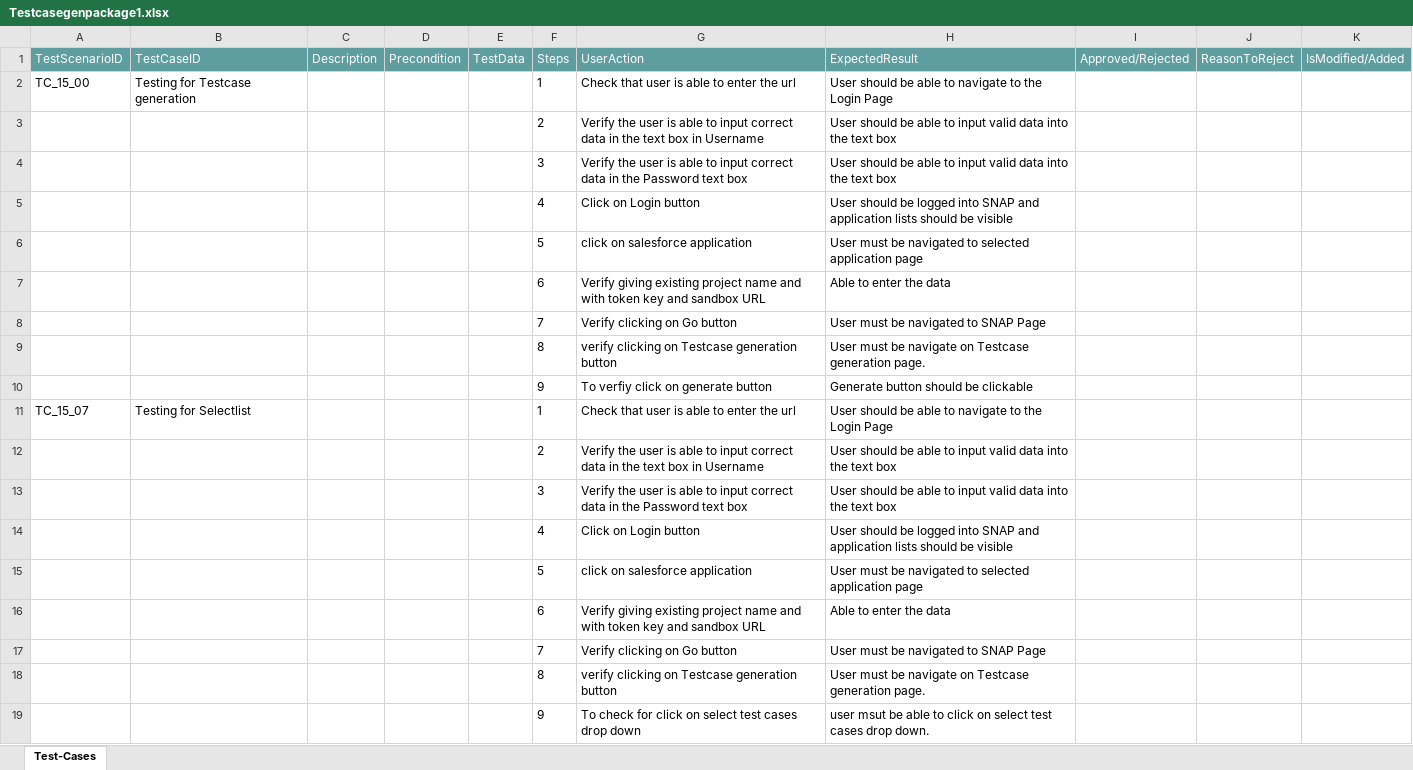
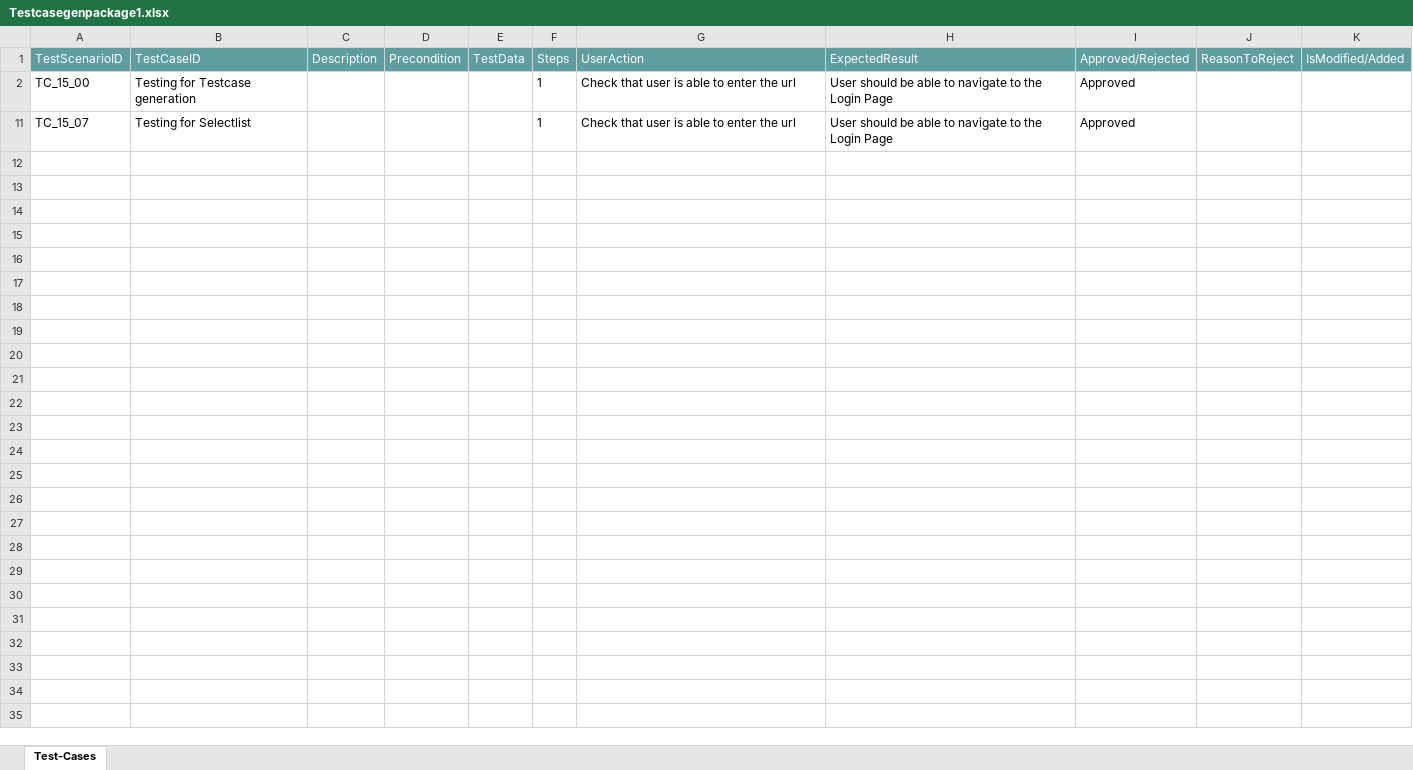
Before and after one commit to ShaikMohamedIrfan/KomalGenericProject, an Excel workbook: Testcasegenpackage1.xlsx, sheet Test-Cases, drawn as a sheet; values as stored, in another font and other column widths than the file's, no borders; table styles not drawn; the diff names each change by its address in the sheet, - before the commit and + after, or states it on an @@ line.

Commit message:
Add files via upload

```diff
--- a/Testcasegenpackage1.xlsx (sheet Test-Cases)
+++ b/Testcasegenpackage1.xlsx (sheet Test-Cases)
-I2 (Approved/Rejected): (empty)
+I2 (Approved/Rejected): Approved
@@ row 3 hidden:  |  |  |  |  | 2 | Verify the user is able to input correct data in the text box in Username | User should be able to input valid data into the text box @@
@@ row 4 hidden:  |  |  |  |  | 3 | Verify the user is able to input correct data in the Password text box | User should be able to input valid data into the text box @@
@@ row 5 hidden:  |  |  |  |  | 4 | Click on Login button | User should be logged into SNAP and application lists should be visible @@
@@ row 6 hidden:  |  |  |  |  | 5 | click on salesforce application | User must be navigated to selected application page @@
@@ row 7 hidden:  |  |  |  |  | 6 | Verify giving existing project name and with token key and sandbox URL | Able to enter the data @@
@@ row 8 hidden:  |  |  |  |  | 7 | Verify clicking on Go button | User must be navigated to SNAP Page @@
@@ row 9 hidden:  |  |  |  |  | 8 | verify clicking on Testcase generation button | User must be navigate on Testcase generation page. @@
@@ row 10 hidden:  |  |  |  |  | 9 | To verfiy click on generate button | Generate button should be clickable @@
-I11 (Approved/Rejected): (empty)
+I11 (Approved/Rejected): Approved
@@ row 12 hidden:  |  |  |  |  | 2 | Verify the user is able to input correct data in the text box in Username | User should be able to input valid data into the text box @@
@@ row 13 hidden:  |  |  |  |  | 3 | Verify the user is able to input correct data in the Password text box | User should be able to input valid data into the text box @@
@@ row 14 hidden:  |  |  |  |  | 4 | Click on Login button | User should be logged into SNAP and application lists should be visible @@
@@ row 15 hidden:  |  |  |  |  | 5 | click on salesforce application | User must be navigated to selected application page @@
@@ row 16 hidden:  |  |  |  |  | 6 | Verify giving existing project name and with token key and sandbox URL | Able to enter the data @@
@@ row 17 hidden:  |  |  |  |  | 7 | Verify clicking on Go button | User must be navigated to SNAP Page @@
@@ row 18 hidden:  |  |  |  |  | 8 | verify clicking on Testcase generation button | User must be navigate on Testcase generation page. @@
@@ row 19 hidden:  |  |  |  |  | 9 | To check for click on select test cases drop down | user msut be able to click on select test cases drop down. @@
```
